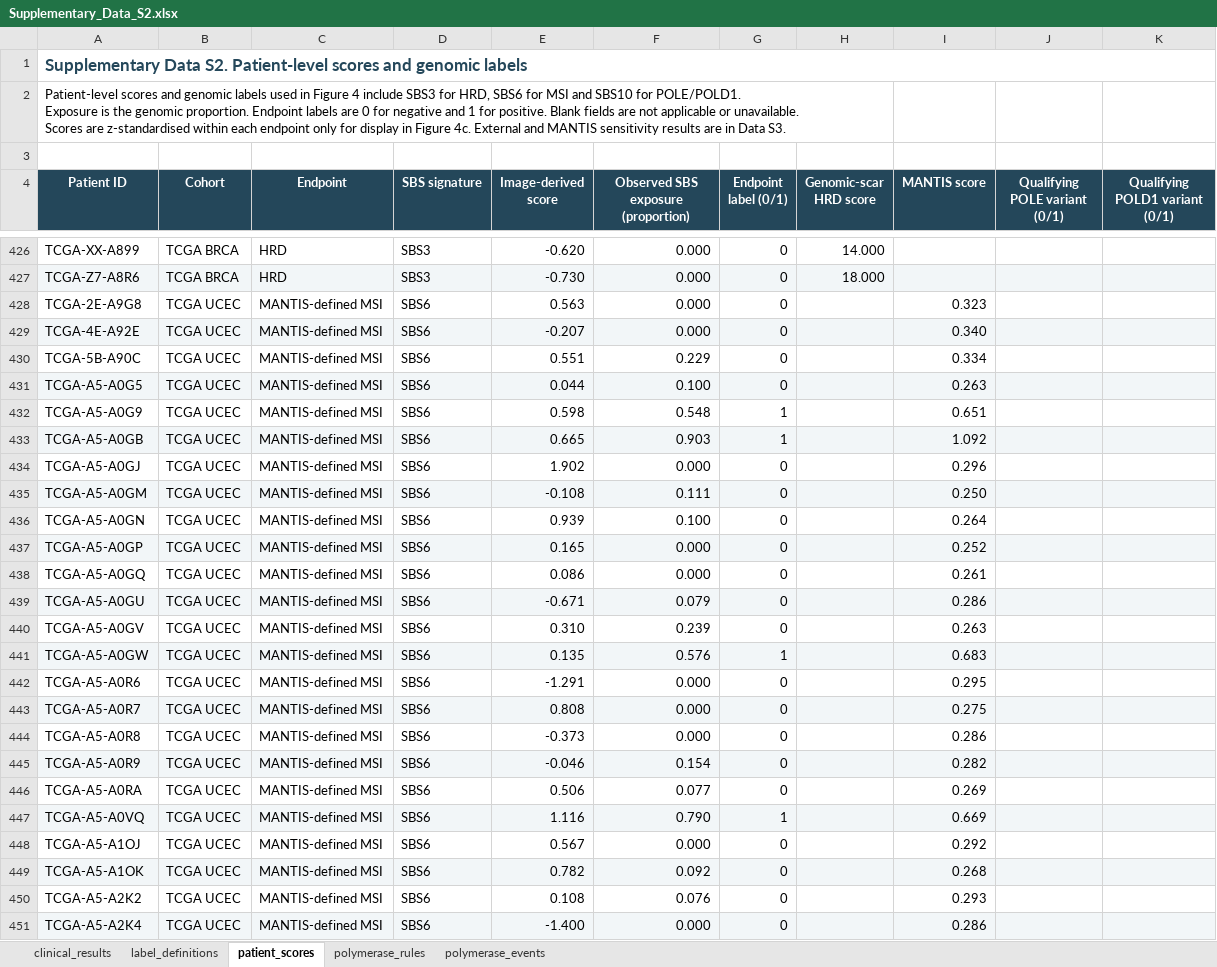
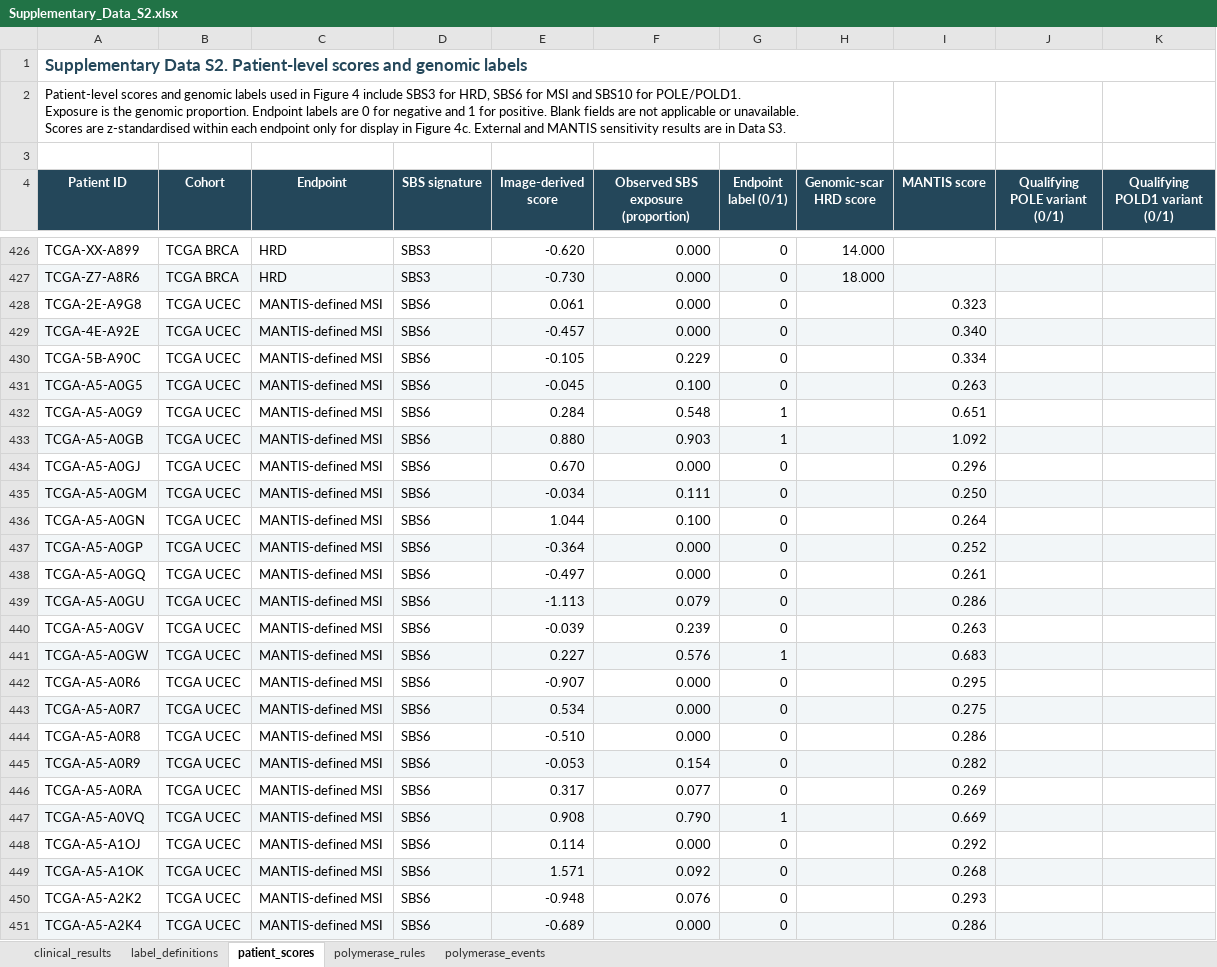
Before and after one commit to byeongchangsim/cancers-sbs, an Excel workbook: data/Supplementary_Data_S2.xlsx, sheet patient_scores, drawn as a sheet; only a part is shown, gaps mark what is left out; values as stored, in another font and other column widths than the file's, no borders; the diff covers the shown part only; the diff names each change by its address in the sheet, - before the commit and + after, or states it on an @@ line.

```diff
--- a/data/Supplementary_Data_S2.xlsx (sheet patient_scores)
+++ b/data/Supplementary_Data_S2.xlsx (sheet patient_scores)
-E428 (Image-derived score): 0.563
+E428 (Image-derived score): 0.061
-E429 (Image-derived score): -0.207
+E429 (Image-derived score): -0.457
-E430 (Image-derived score): 0.551
+E430 (Image-derived score): -0.105
-E431 (Image-derived score): 0.044
+E431 (Image-derived score): -0.045
-E432 (Image-derived score): 0.598
+E432 (Image-derived score): 0.284
-E433 (Image-derived score): 0.665
+E433 (Image-derived score): 0.880
-E434 (Image-derived score): 1.902
+E434 (Image-derived score): 0.670
-E435 (Image-derived score): -0.108
+E435 (Image-derived score): -0.034
-E436 (Image-derived score): 0.939
+E436 (Image-derived score): 1.044
-E437 (Image-derived score): 0.165
+E437 (Image-derived score): -0.364
-E438 (Image-derived score): 0.086
+E438 (Image-derived score): -0.497
-E439 (Image-derived score): -0.671
+E439 (Image-derived score): -1.113
-E440 (Image-derived score): 0.310
+E440 (Image-derived score): -0.039
-E441 (Image-derived score): 0.135
+E441 (Image-derived score): 0.227
-E442 (Image-derived score): -1.291
+E442 (Image-derived score): -0.907
-E443 (Image-derived score): 0.808
+E443 (Image-derived score): 0.534
-E444 (Image-derived score): -0.373
+E444 (Image-derived score): -0.510
-E445 (Image-derived score): -0.046
+E445 (Image-derived score): -0.053
-E446 (Image-derived score): 0.506
+E446 (Image-derived score): 0.317
-E447 (Image-derived score): 1.116
+E447 (Image-derived score): 0.908
-E448 (Image-derived score): 0.567
+E448 (Image-derived score): 0.114
-E449 (Image-derived score): 0.782
+E449 (Image-derived score): 1.571
-E450 (Image-derived score): 0.108
+E450 (Image-derived score): -0.948
-E451 (Image-derived score): -1.400
+E451 (Image-derived score): -0.689
```
Also changed, not shown: 341 edited cells elsewhere in this sheet, sheet clinical_results, sheet label_definitions, data/Supplementary_Data_S1.xlsx, data/Supplementary_Data_S3.xlsx, 25 other files.
